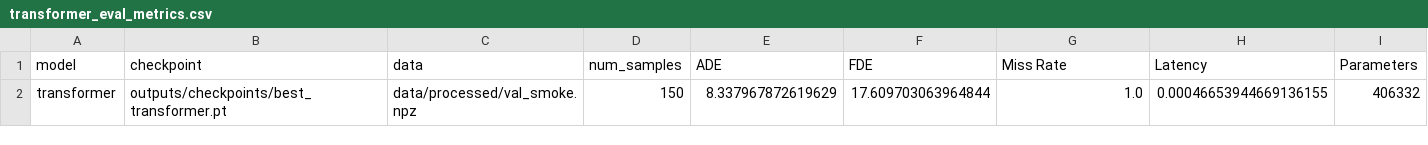
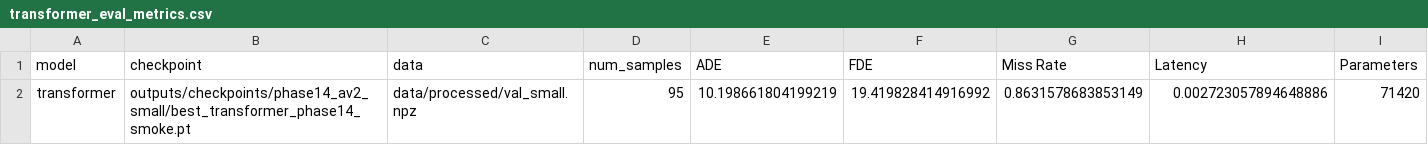
Before and after one commit to thddydgnl/vehicle-trajectory-prediction-av2, a CSV file: outputs/tables/transformer_eval_metrics.csv, drawn as a sheet.

```diff
--- a/outputs/tables/transformer_eval_metrics.csv
+++ b/outputs/tables/transformer_eval_metrics.csv
@@ -1,2 +1,2 @@
 model,checkpoint,data,num_samples,ADE,FDE,Miss Rate,Latency,Parameters
-transformer,outputs/checkpoints/best_transformer.pt,data/processed/val_smoke.npz,150,8.337967872619629,17.609703063964844,1.0,0.00046653944669136155,406332
+transformer,outputs/checkpoints/phase14_av2_small/best_transformer_phase14_smoke.pt,data/processed/val_small.npz,95,10.198661804199219,19.419828414916992,0.8631578683853149,0.002723057894648886,71420
```
Also changed, not shown: outputs/av2_small_analysis/tables/cluster_metrics.csv, outputs/av2_small_analysis/tables/top_error_cases.csv, 22 other files.
